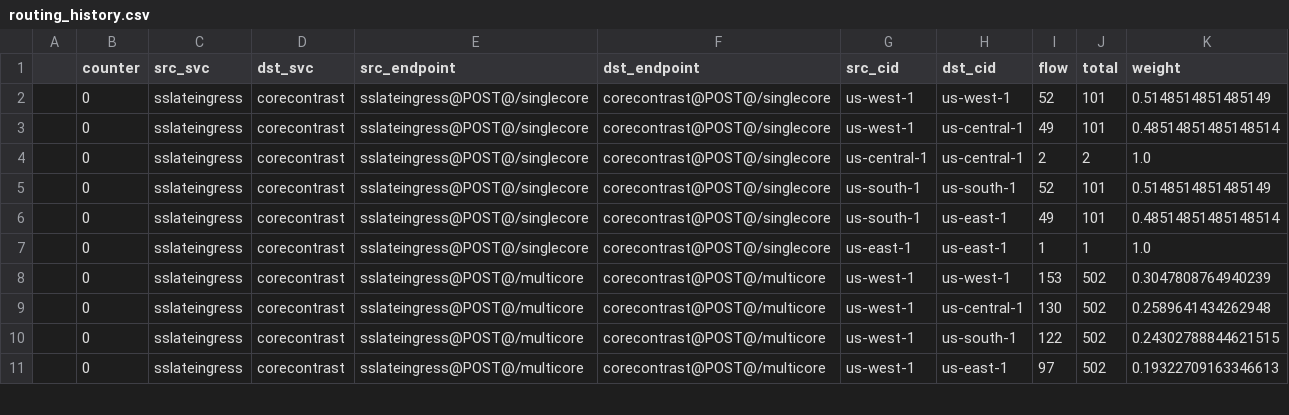
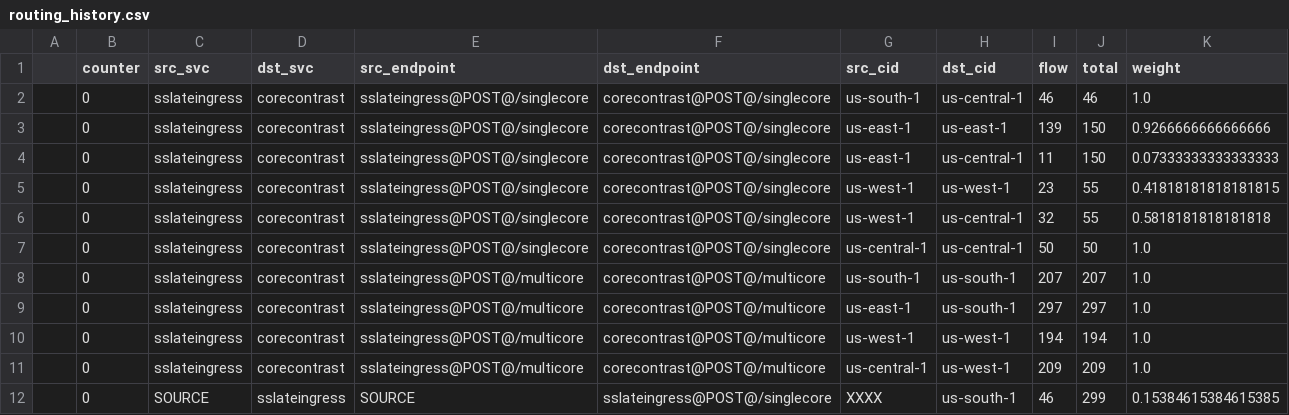
Before and after one commit to ServiceLayerNetworking/SLATE, a CSV file: corecontrast-simulator/routing_history.csv, drawn as a sheet; only a part is shown; the diff covers the shown part only.

```diff
--- a/corecontrast-simulator/routing_history.csv
+++ b/corecontrast-simulator/routing_history.csv
@@ -1,11 +1,12 @@
 ,counter,src_svc,dst_svc,src_endpoint,dst_endpoint,src_cid,dst_cid,flow,total,weight
-,0,sslateingress,corecontrast,sslateingress@POST@/singlecore,corecontrast@POST@/singlecore,us-west-1,us-west-1,52,101,0.5148514851485149
-,0,sslateingress,corecontrast,sslateingress@POST@/singlecore,corecontrast@POST@/singlecore,us-west-1,us-central-1,49,101,0.48514851485148514
-,0,sslateingress,corecontrast,sslateingress@POST@/singlecore,corecontrast@POST@/singlecore,us-central-1,us-central-1,2,2,1.0
-,0,sslateingress,corecontrast,sslateingress@POST@/singlecore,corecontrast@POST@/singlecore,us-south-1,us-south-1,52,101,0.5148514851485149
-,0,sslateingress,corecontrast,sslateingress@POST@/singlecore,corecontrast@POST@/singlecore,us-south-1,us-east-1,49,101,0.48514851485148514
-,0,sslateingress,corecontrast,sslateingress@POST@/singlecore,corecontrast@POST@/singlecore,us-east-1,us-east-1,1,1,1.0
-,0,sslateingress,corecontrast,sslateingress@POST@/multicore,corecontrast@POST@/multicore,us-west-1,us-west-1,153,502,0.3047808764940239
-,0,sslateingress,corecontrast,sslateingress@POST@/multicore,corecontrast@POST@/multicore,us-west-1,us-central-1,130,502,0.2589641434262948
-,0,sslateingress,corecontrast,sslateingress@POST@/multicore,corecontrast@POST@/multicore,us-west-1,us-south-1,122,502,0.24302788844621515
-,0,sslateingress,corecontrast,sslateingress@POST@/multicore,corecontrast@POST@/multicore,us-west-1,us-east-1,97,502,0.19322709163346613
+,0,sslateingress,corecontrast,sslateingress@POST@/singlecore,corecontrast@POST@/singlecore,us-south-1,us-central-1,46,46,1.0
+,0,sslateingress,corecontrast,sslateingress@POST@/singlecore,corecontrast@POST@/singlecore,us-east-1,us-east-1,139,150,0.9266666666666666
+,0,sslateingress,corecontrast,sslateingress@POST@/singlecore,corecontrast@POST@/singlecore,us-east-1,us-central-1,11,150,0.07333333333333333
+,0,sslateingress,corecontrast,sslateingress@POST@/singlecore,corecontrast@POST@/singlecore,us-west-1,us-west-1,23,55,0.41818181818181815
+,0,sslateingress,corecontrast,sslateingress@POST@/singlecore,corecontrast@POST@/singlecore,us-west-1,us-central-1,32,55,0.5818181818181818
+,0,sslateingress,corecontrast,sslateingress@POST@/singlecore,corecontrast@POST@/singlecore,us-central-1,us-central-1,50,50,1.0
+,0,sslateingress,corecontrast,sslateingress@POST@/multicore,corecontrast@POST@/multicore,us-south-1,us-south-1,207,207,1.0
+,0,sslateingress,corecontrast,sslateingress@POST@/multicore,corecontrast@POST@/multicore,us-east-1,us-south-1,297,297,1.0
+,0,sslateingress,corecontrast,sslateingress@POST@/multicore,corecontrast@POST@/multicore,us-west-1,us-west-1,194,194,1.0
+,0,sslateingress,corecontrast,sslateingress@POST@/multicore,corecontrast@POST@/multicore,us-central-1,us-west-1,209,209,1.0
+,0,SOURCE,sslateingress,SOURCE,sslateingress@POST@/singlecore,XXXX,us-south-1,46,299,0.15384615384615385
```
Also changed, not shown: 2 added rows and 17 edited cells elsewhere in this file, corecontrast-simulator/compute_df.csv, corecontrast-simulator/percentage_df.csv, 30 other files.
